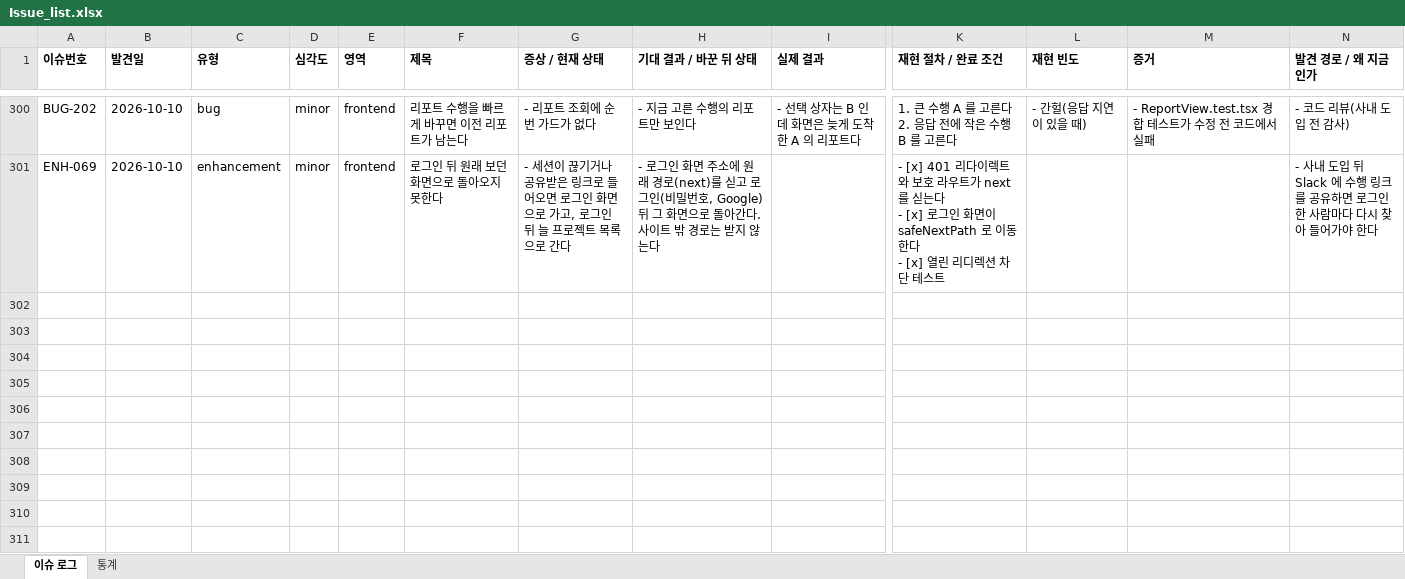
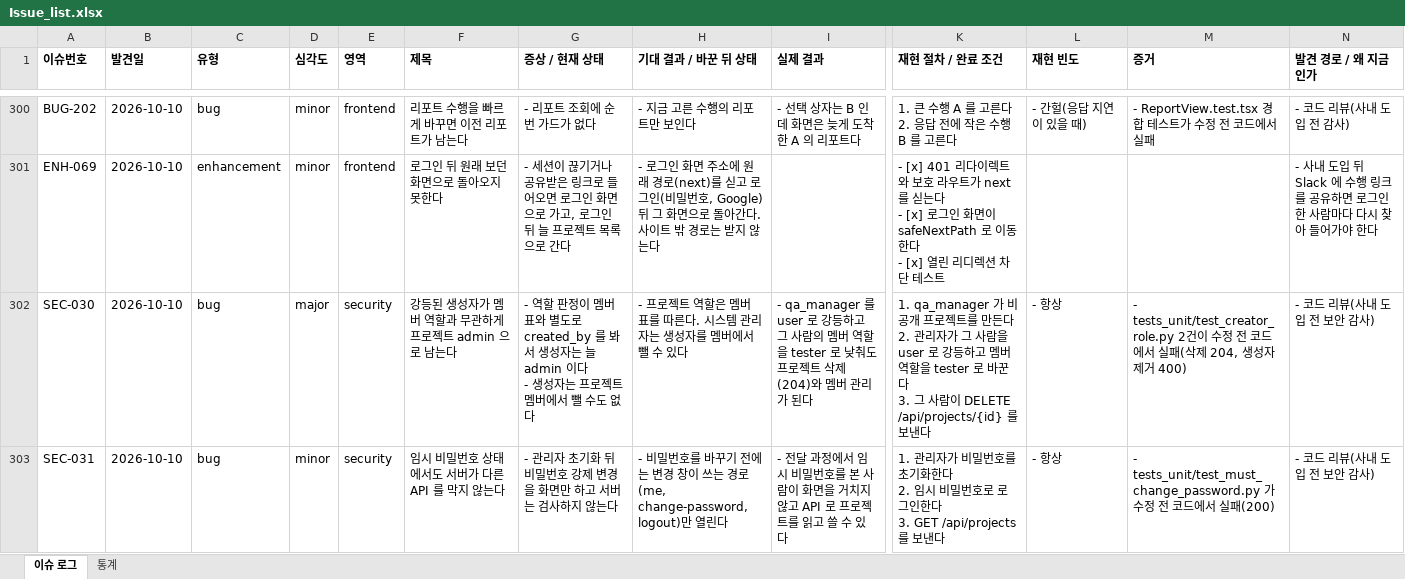
Before and after one commit to sym804/ym-testcase, an Excel workbook: Issue_list.xlsx, sheet 이슈 로그, drawn as a sheet; only a part is shown, gaps mark what is left out; values as stored, in another font and other column widths than the file's, no borders; rows hold the shown columns only; ↵ is a line break in a cell; the diff covers the shown part only; the diff names each change by its address in the sheet, - before the commit and + after, or states it on an @@ line.

```diff
--- a/Issue_list.xlsx (sheet 이슈 로그)
+++ b/Issue_list.xlsx (sheet 이슈 로그)
+row 302: SEC-030 | 2026-10-10 | bug | major | security | 강등된 생성자가 멤버 역할과 무관하게 프로젝트 admin 으로 남는다 | - 역할 판정이 멤버 표와 별도로 created_by 를 봐서 생성자는 늘 admin 이다 ↵ - 생성자는 프로젝트 멤버에서 뺄 수도 없다 | - 프로젝트 역할은 멤버 표를 따른다. 시스템 관리자는 생성자를 멤버에서 뺄 수 있다 | - qa_manager 를 user 로 강등하고 그 사람의 멤버 역할을 tester 로 낮춰도 프로젝트 삭제(204)와 멤버 관리가 된다 | 1. qa_manager 가 비공개 프로젝트를 만든다 ↵ 2. 관리자가 그 사람을 user 로 강등하고 멤버 역할을 tester 로 바꾼다 ↵ 3. 그 사람이 DELETE /api/projects/{id} 를 보낸다 | - 항상 | - tests_unit/test_creator_role.py 2건이 수정 전 코드에서 실패(삭제 204, 생성자 제거 400) | - 코드 리뷰(사내 도입 전 보안 감사)
+row 303: SEC-031 | 2026-10-10 | bug | minor | security | 임시 비밀번호 상태에서도 서버가 다른 API 를 막지 않는다 | - 관리자 초기화 뒤 비밀번호 강제 변경을 화면만 하고 서버는 검사하지 않는다 | - 비밀번호를 바꾸기 전에는 변경 창이 쓰는 경로(me, change-password, logout)만 열린다 | - 전달 과정에서 임시 비밀번호를 본 사람이 화면을 거치지 않고 API 로 프로젝트를 읽고 쓸 수 있다 | 1. 관리자가 비밀번호를 초기화한다 ↵ 2. 임시 비밀번호로 로그인한다 ↵ 3. GET /api/projects 를 보낸다 | - 항상 | - tests_unit/test_must_change_password.py 가 수정 전 코드에서 실패(200) | - 코드 리뷰(사내 도입 전 보안 감사)
```
Also changed, not shown: 2 added rows elsewhere in this sheet, 33 other files.
